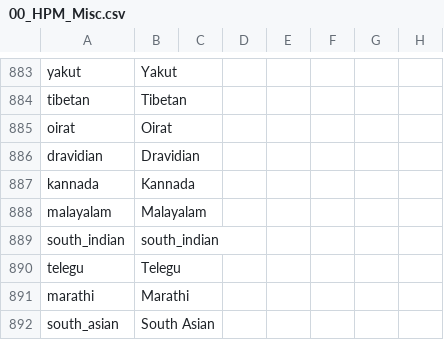
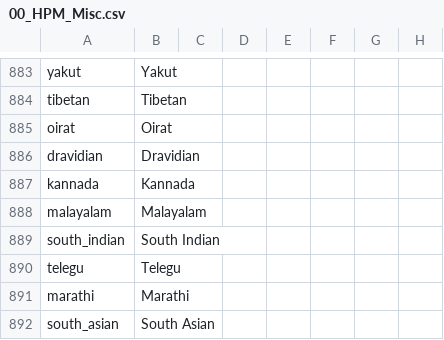
Before and after one commit to reallyboris/DoD_Multiplayer_Boris, a CSV file: localisation/00_HPM_Misc.csv, drawn as a sheet; only a part is shown, gaps mark what is left out; the diff names each change by its address in the sheet, - before the commit and + after, or states it on an @@ line.

Commit message:
south indian fix #2

```diff
--- a/localisation/00_HPM_Misc.csv
+++ b/localisation/00_HPM_Misc.csv
-B889: south_indian
+B889: South Indian
```
